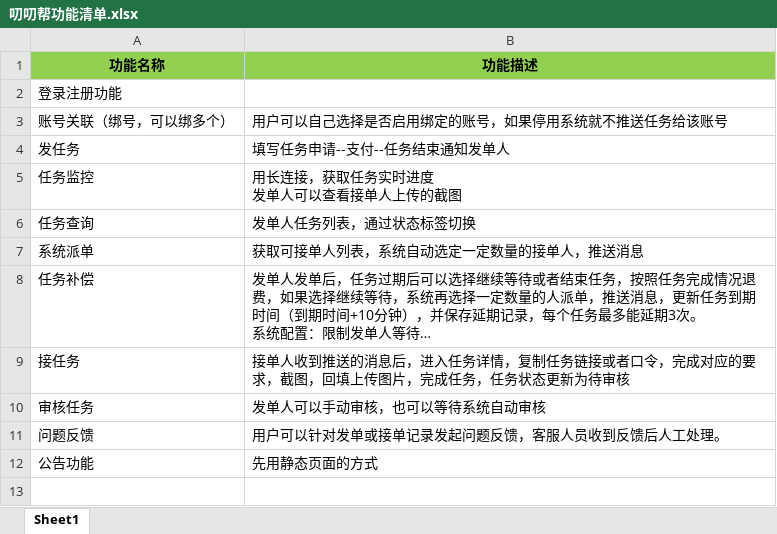
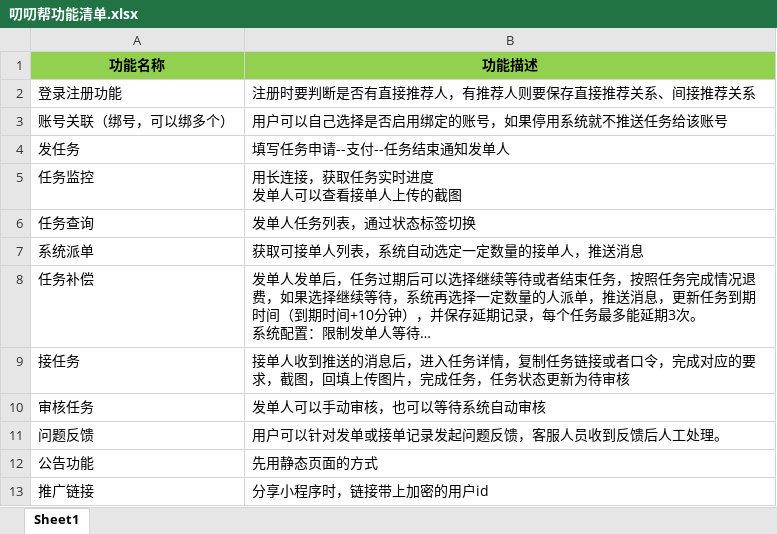
Before and after one commit to yukz-yumi/pddHelp, an Excel workbook: document/叨叨帮功能清单.xlsx, sheet Sheet1, drawn as a sheet; long unchanged cells end in …; values as stored, in another font and other column widths than the file's, no borders; the diff names each change by its address in the sheet, - before the commit and + after, or states it on an @@ line.

Commit message:
Update 叨叨帮功能清单.xlsx

```diff
--- a/document/叨叨帮功能清单.xlsx (sheet Sheet1)
+++ b/document/叨叨帮功能清单.xlsx (sheet Sheet1)
-B2 (功能描述): (empty)
+B2 (功能描述): 注册时要判断是否有直接推荐人，有推荐人则要保存直接推荐关系、间接推荐关系
+row 13: 推广链接 | 分享小程序时，链接带上加密的用户id
```
